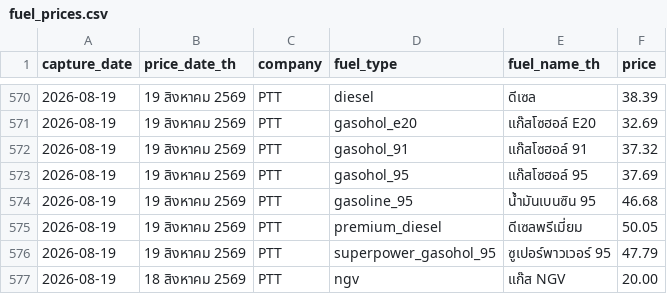
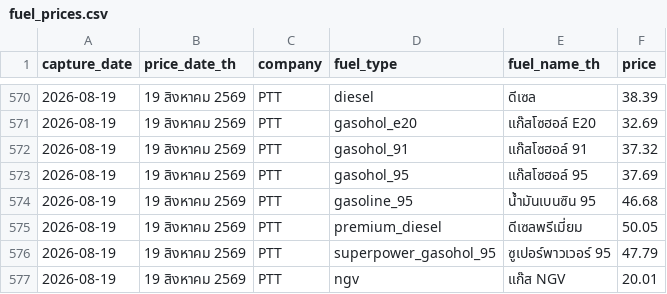
Before and after one commit to MorrigaP/ptt-fuel-price, a CSV file: fuel_prices.csv, drawn as a sheet; only a part is shown, gaps mark what is left out.

Commit message:
Update fuel_prices.csv

```diff
--- a/fuel_prices.csv
+++ b/fuel_prices.csv
@@ -576,2 +576,2 @@
 2026-08-19,19 สิงหาคม 2569,PTT,superpower_gasohol_95,ซูเปอร์พาวเวอร์ 95,47.79
-2026-08-19,18 สิงหาคม 2569,PTT,ngv,แก๊ส NGV,20.00
+2026-08-19,19 สิงหาคม 2569,PTT,ngv,แก๊ส NGV,20.01
```
